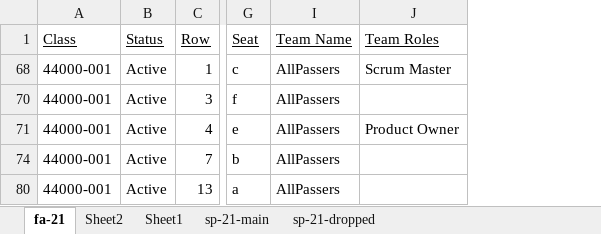
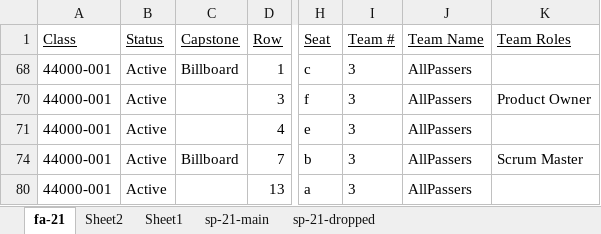
Before and after one commit to EricJPogue/lewis-education-static, an Excel workbook: students/all-students-2023-fall.xlsx, sheet fa-21, drawn as a sheet; only a part is shown, gaps mark what is left out; values as stored, in another font and other column widths than the file's, no borders; addresses are those after the commit; the diff names each change by its address in the sheet, - before the commit and + after, or states it on an @@ line.

```diff
--- a/students/all-students-2023-fall.xlsx (sheet fa-21)
+++ b/students/all-students-2023-fall.xlsx (sheet fa-21)
+column C (Capstone), rows 68-74: Billboard |  |  | Billboard
+column I (Team #), rows 68-80: all 3
-K68 (Team Roles): Scrum Master
+K68 (Team Roles): (empty)
-K70 (Team Roles): (empty)
+K70 (Team Roles): Product Owner
-K71 (Team Roles): Product Owner
+K71 (Team Roles): (empty)
-K74 (Team Roles): (empty)
+K74 (Team Roles): Scrum Master
```
Also changed, not shown: formulas that keep their value, hidden cells, 6 other files.
